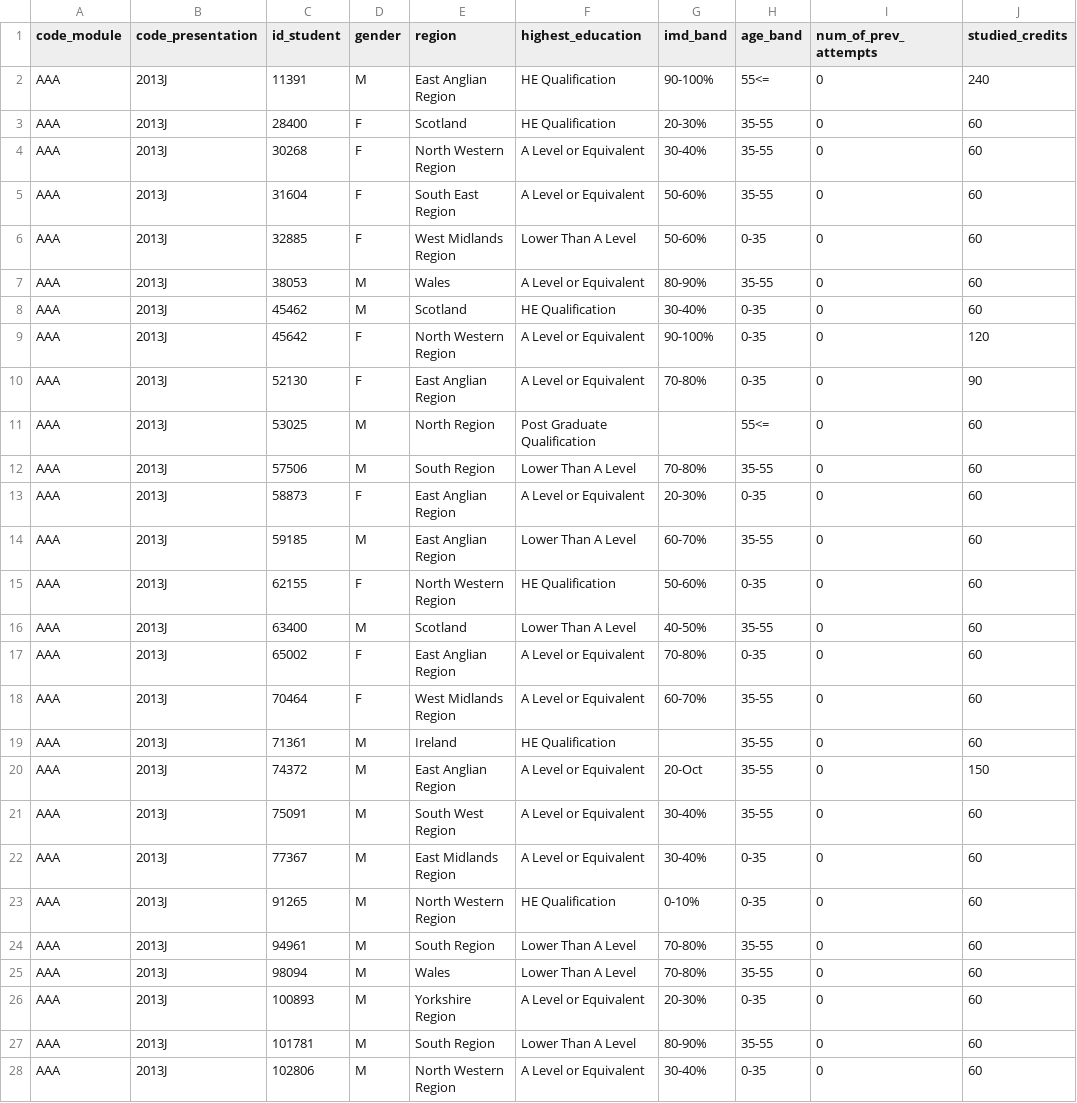
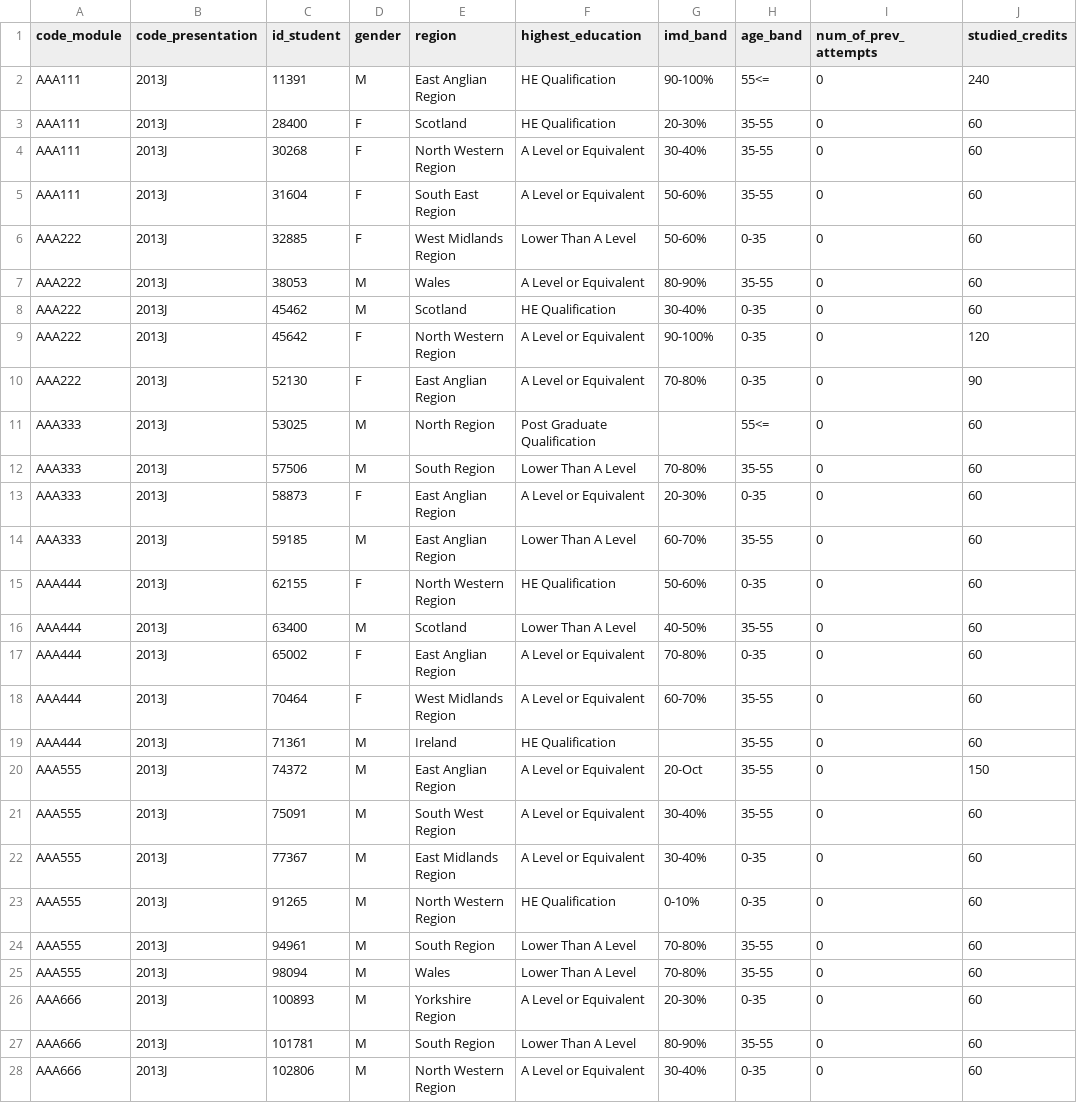
Before and after one commit to vomtung/HCMUT_055263_SDH_HK231_Group_MF_K23, a CSV file: dataset/studentInfo-50.csv, drawn as a sheet; only a part is shown; the diff covers the shown part only; the diff names each change by its address in the sheet, - before the commit and + after, or states it on an @@ line.

```diff
--- a/dataset/studentInfo-50.csv
+++ b/dataset/studentInfo-50.csv
-A2:A5 (code_module): AAA
+A2:A5 (code_module): AAA111
-A6:A10 (code_module): AAA
+A6:A10 (code_module): AAA222
-A11:A14 (code_module): AAA
+A11:A14 (code_module): AAA333
-A15:A19 (code_module): AAA
+A15:A19 (code_module): AAA444
-A20:A25 (code_module): AAA
+A20:A25 (code_module): AAA555
-A26:A28 (code_module): AAA
+A26:A28 (code_module): AAA666
```
Also changed, not shown: 22 edited cells elsewhere in this file, 1 other file.
